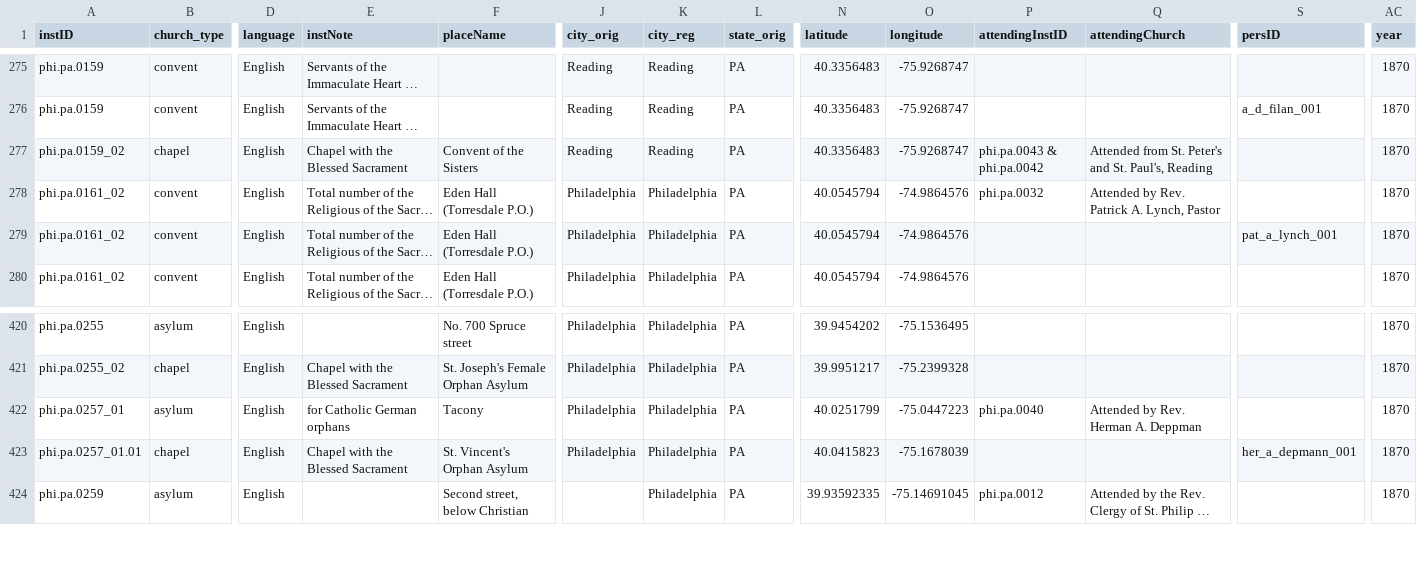
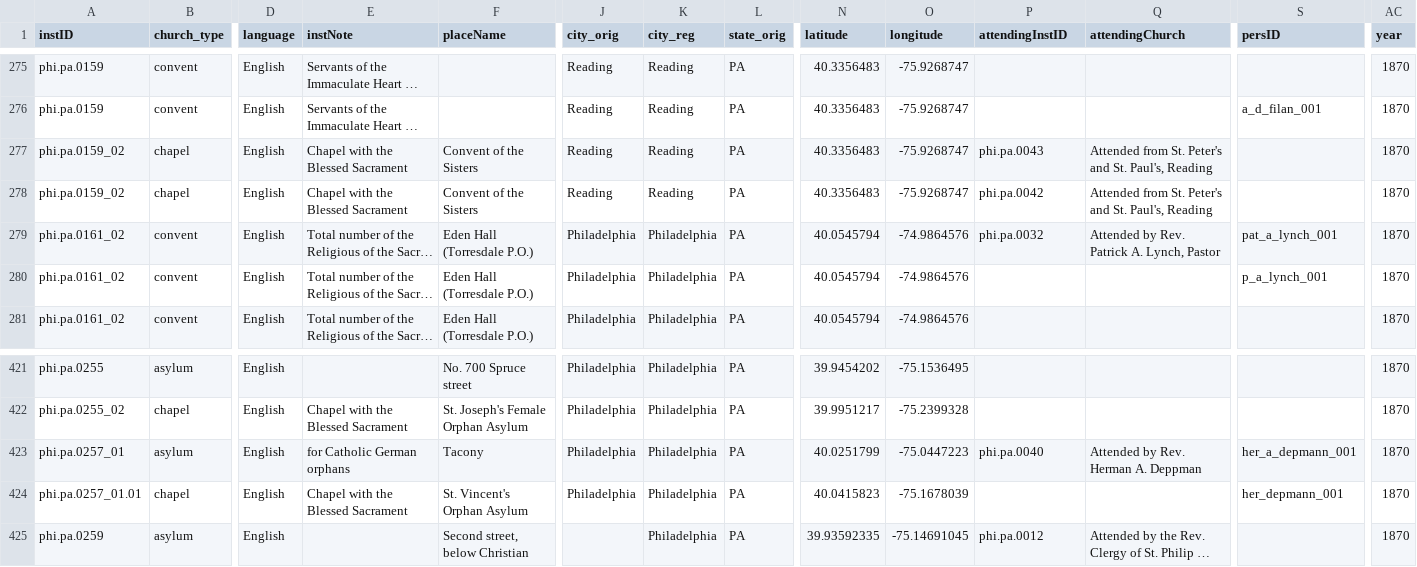
Before and after one commit to YuchenX063/Almanacs-Preprocess, a CSV file: processed/Philadelphia1870.csv, drawn as a sheet; only a part is shown, gaps mark what is left out; long unchanged cells end in …; addresses are those after the commit; rows hold the shown columns only; the diff names each change by its address in the sheet, - before the commit and + after, or states it on an @@ line.

```diff
--- a/processed/Philadelphia1870.csv
+++ b/processed/Philadelphia1870.csv
-P277 (attendingInstID): phi.pa.0043 & phi.pa.0042
+P277 (attendingInstID): phi.pa.0043
+row 278: phi.pa.0159_02 | chapel | English | Chapel with the Blessed Sacrament | Convent of the Sisters | Reading | Reading | PA | 40.3356483 | -75.9268747 | phi.pa.0042 | Attended from St. Peter's and St. Paul's, Reading |  | 1870
-S279 (persID): (empty)
+S279 (persID): pat_a_lynch_001
-S280 (persID): pat_a_lynch_001
+S280 (persID): p_a_lynch_001
-S423 (persID): (empty)
+S423 (persID): her_a_depmann_001
-S424 (persID): her_a_depmann_001
+S424 (persID): her_depmann_001
```
Also changed, not shown: processed/Cincinnati1837.csv, processed/Cincinnati1838.csv, 23 other files.
